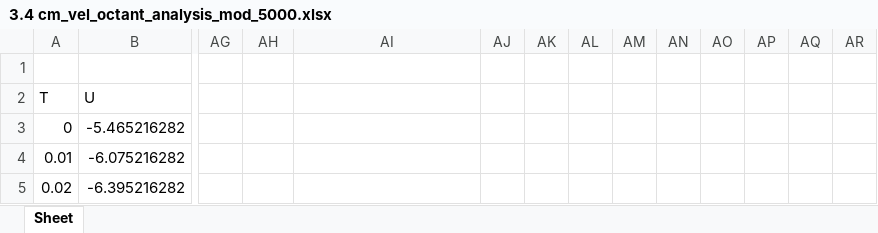
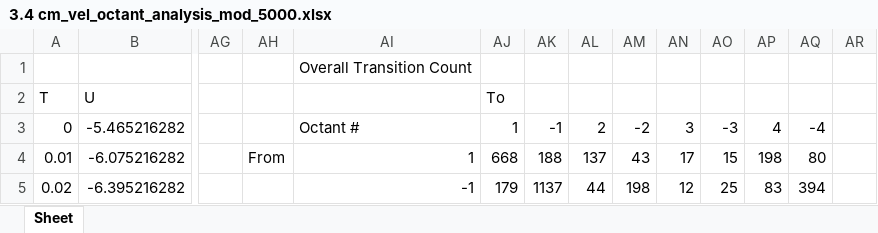
Before and after one commit to Sanjukumar8238/CS384-Assignments-and-Projects, an Excel workbook: tut07/output/3.4 cm_vel_octant_analysis_mod_5000.xlsx, sheet Sheet, drawn as a sheet; only a part is shown, gaps mark what is left out; values as stored, in another font and other column widths than the file's, no cell formats; the diff covers the shown part only; the diff names each change by its address in the sheet, - before the commit and + after, or states it on an @@ line.

```diff
--- a/tut07/output/3.4 cm_vel_octant_analysis_mod_5000.xlsx (sheet Sheet)
+++ b/tut07/output/3.4 cm_vel_octant_analysis_mod_5000.xlsx (sheet Sheet)
-AI1: (empty)
+AI1: Overall Transition Count
-AJ2: (empty)
+AJ2: To
-AI3: (empty)
+AI3: Octant #
-AJ3 (To): (empty)
+AJ3 (To): 1
-AK3: (empty)
+AK3: -1
-AL3: (empty)
+AL3: 2
-AM3: (empty)
+AM3: -2
-AN3: (empty)
+AN3: 3
-AO3: (empty)
+AO3: -3
-AP3: (empty)
+AP3: 4
-AQ3: (empty)
+AQ3: -4
-AH4: (empty)
+AH4: From
-AI4: (empty)
+AI4: 1
-AJ4 (To): (empty)
+AJ4 (To): 668
-AK4: (empty)
+AK4: 188
-AL4: (empty)
+AL4: 137
-AM4: (empty)
+AM4: 43
-AN4: (empty)
+AN4: 17
-AO4: (empty)
+AO4: 15
-AP4: (empty)
+AP4: 198
-AQ4: (empty)
+AQ4: 80
-AI5: (empty)
+AI5: -1
-AJ5 (To): (empty)
+AJ5 (To): 179
-AK5: (empty)
+AK5: 1137
-AL5: (empty)
+AL5: 44
-AM5: (empty)
+AM5: 198
-AN5: (empty)
+AN5: 12
-AO5: (empty)
+AO5: 25
-AP5: (empty)
+AP5: 83
-AQ5: (empty)
+AQ5: 394
```
Also changed, not shown: 394 edited cells elsewhere in this sheet, cell formats, tut07/output/2.5 cm_vel_octant_analysis_mod_5000.xlsx, tut07/output/3.0 cm_vel_octant_analysis_mod_5000.xlsx, 16 other files.
